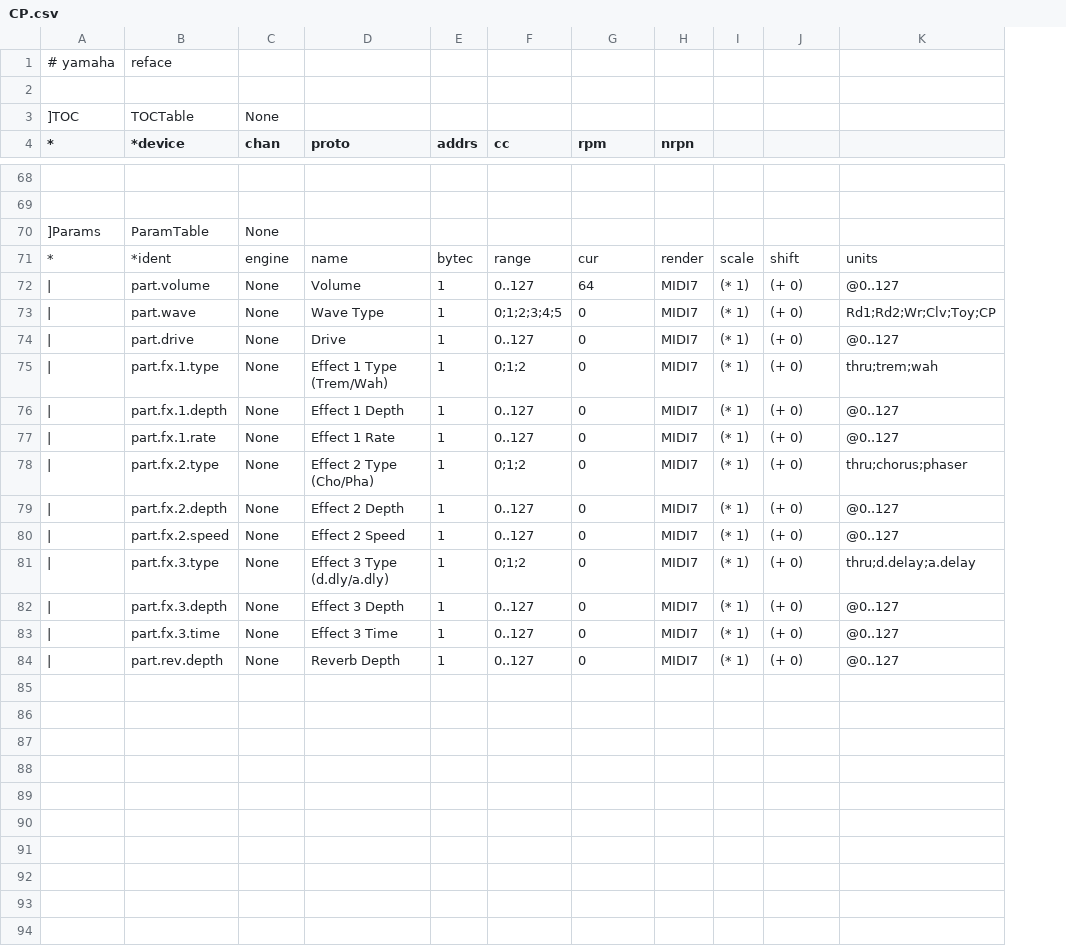
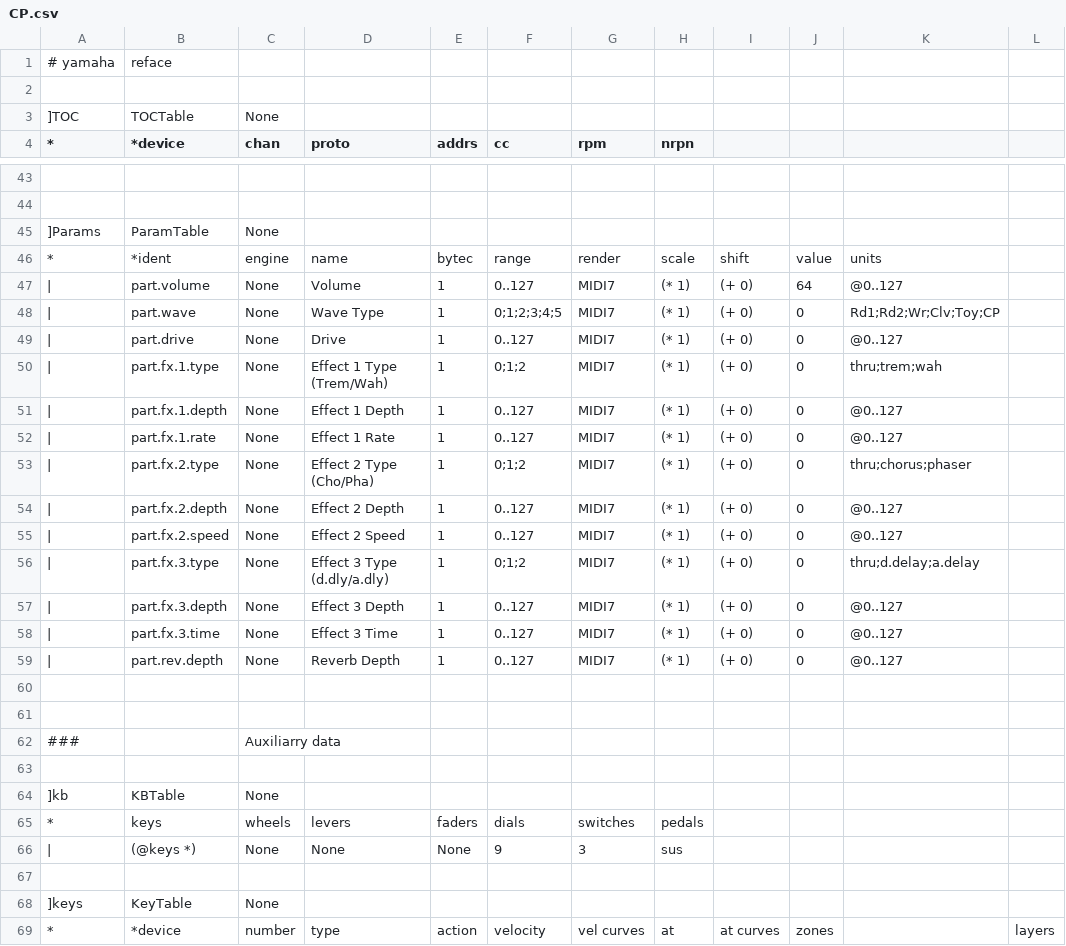
Before and after one commit to ccbxxy/sysex, a CSV file: data/yamaha/reface/CP.csv, drawn as a sheet; only a part is shown, gaps mark what is left out; removed rows and columns are numbered as before the commit, all else as after; the diff covers the shown part only; the diff names each change by its address in the sheet, - before the commit and + after, or states it on an @@ line.

```diff
--- a/data/yamaha/reface/CP.csv
+++ b/data/yamaha/reface/CP.csv
-column I, rows 71-84: scale | (* 1) | (* 1) | (* 1) | (* 1) | (* 1) | (* 1) | (* 1) | (* 1) | (* 1) | (* 1) | (* 1) | (* 1) | (* 1)
+column J, rows 46-59: value | 64 | 0 | 0 | 0 | 0 | 0 | 0 | 0 | 0 | 0 | 0 | 0 | 0
+column L, empty
-G46 (rpm): cur
+G46 (rpm): render
-H46 (nrpn): render
+H46 (nrpn): scale
-G47 (rpm): 64
+G47 (rpm): MIDI7
-H47:H59 (nrpn): MIDI7
+H47:H59 (nrpn): (* 1)
-G48:G59 (rpm): 0
+G48:G59 (rpm): MIDI7
+row 60: (empty)
+row 61: (empty)
+row 62: ### |  | Auxiliarry data
+row 63: (empty)
@@ row 8 moved to row 64: ]kb @@
@@ row 9 moved to row 65: * @@
-row 10: |
+row 66: |
+row 67: (empty)
@@ row 12 moved to row 68: ]keys @@
+row 69: * | *device | number | type | action | velocity | vel curves | at | at curves | zones |  | layers
```
Also changed, not shown: 6 added rows, 14 removed rows, 7 moved rows and 2 edited cells elsewhere in this file, data/yamaha/XG/XG.csv, data/yamaha/reface/CS.csv, 6 other files.
